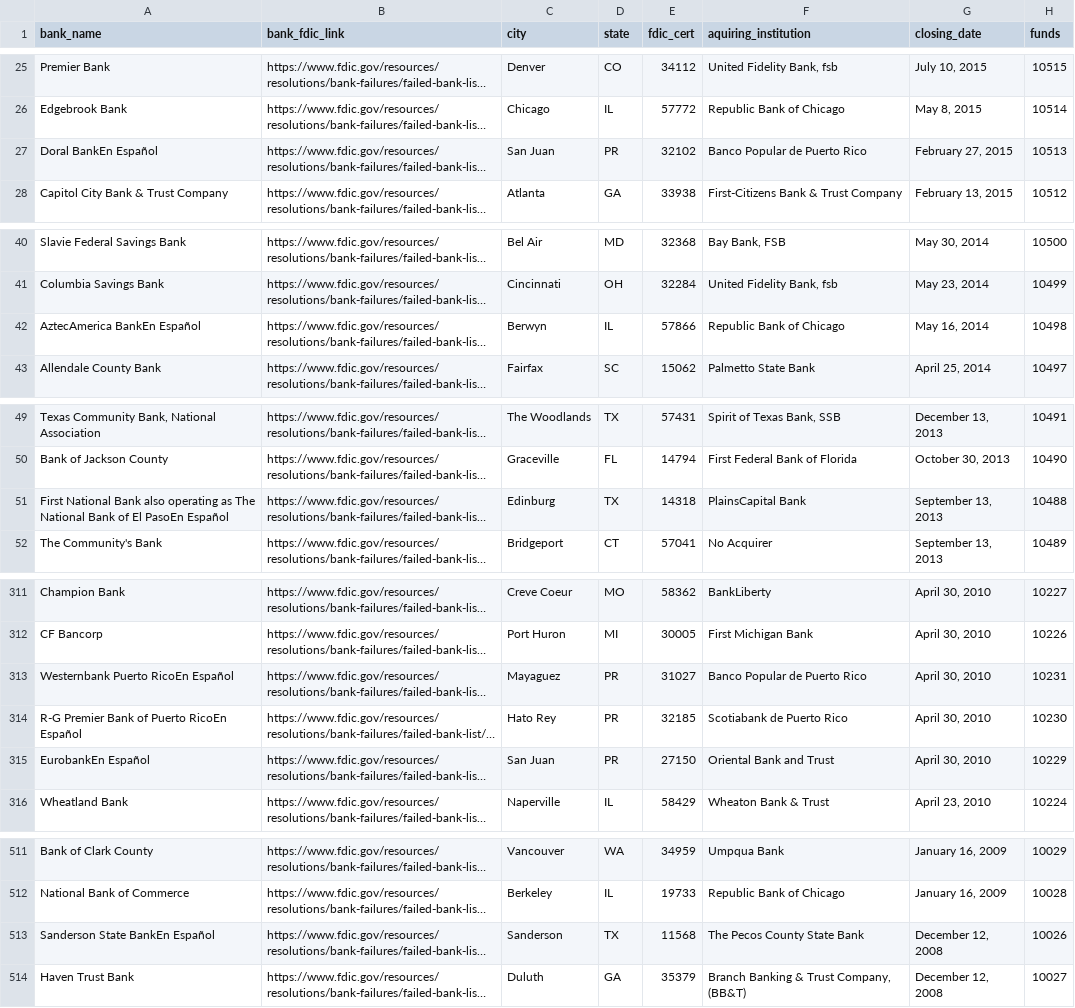
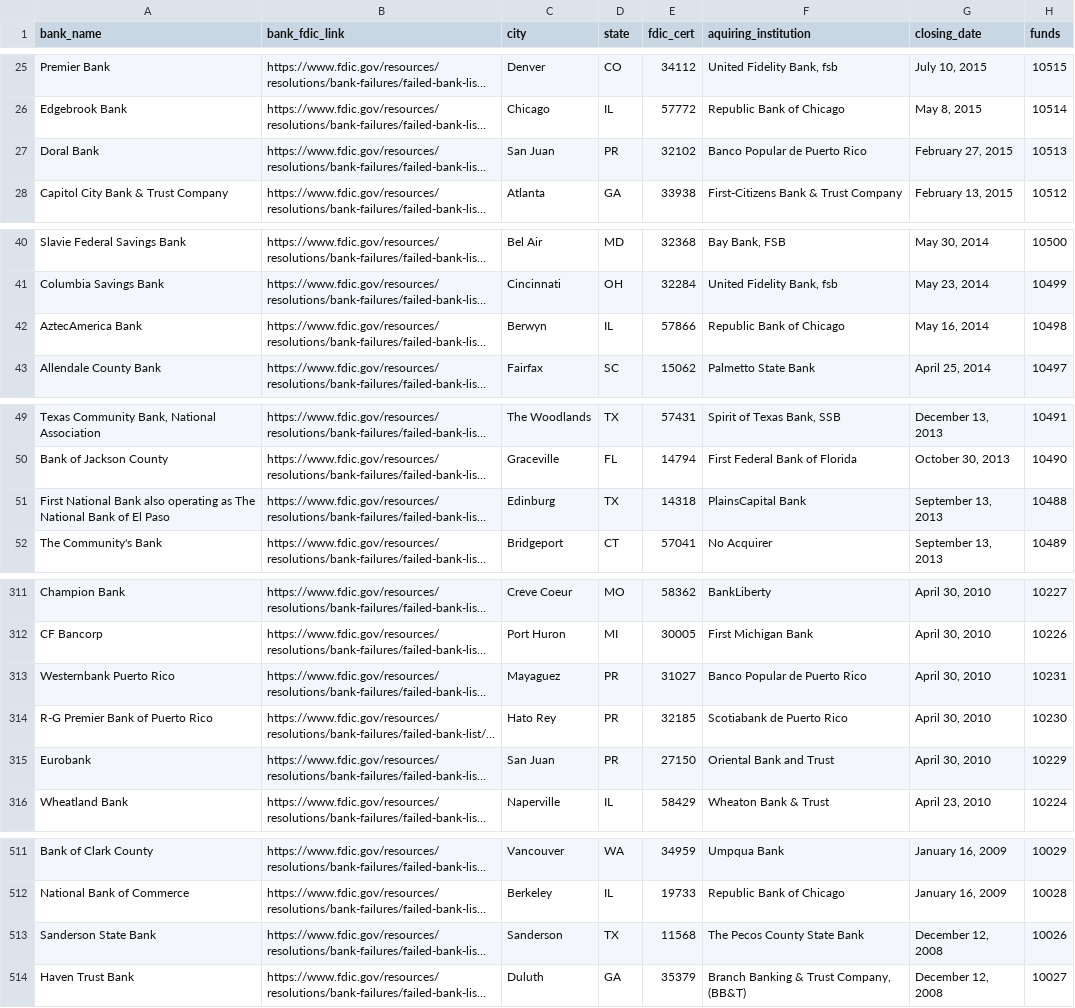
Before and after one commit to CTheCheese93/portfolio-piece, a CSV file: src/failed_banks.csv, drawn as a sheet; only a part is shown, gaps mark what is left out; long unchanged cells end in …; the diff covers the shown part only; the diff names each change by its address in the sheet, - before the commit and + after, or states it on an @@ line.

Commit message:
Failed Bank List scraping now producing clean results

```diff
--- a/src/failed_banks.csv
+++ b/src/failed_banks.csv
-A27 (bank_name): Doral BankEn Español
+A27 (bank_name): Doral Bank
-A42 (bank_name): AztecAmerica BankEn Español
+A42 (bank_name): AztecAmerica Bank
-A51 (bank_name): …of El PasoEn Español
+A51 (bank_name): …of El Paso
-A313 (bank_name): Westernbank Puerto RicoEn Español
+A313 (bank_name): Westernbank Puerto Rico
-A314 (bank_name): R-G Premier Bank of Puerto RicoEn Español
+A314 (bank_name): R-G Premier Bank of Puerto Rico
-A315 (bank_name): EurobankEn Español
+A315 (bank_name): Eurobank
-A513 (bank_name): Sanderson State BankEn Español
+A513 (bank_name): Sanderson State Bank
```
Also changed, not shown: 3 edited cells elsewhere in this file, 1 other file.
